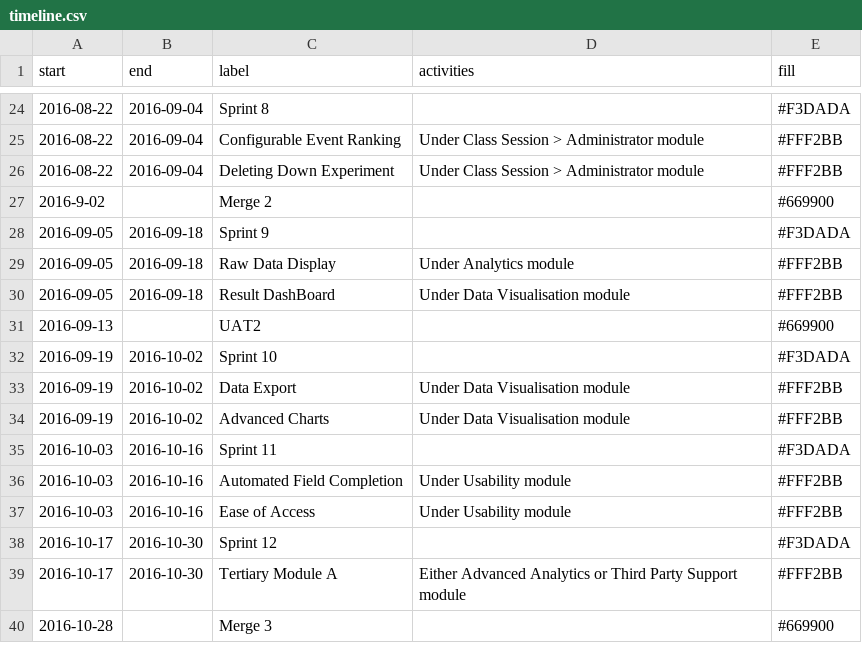
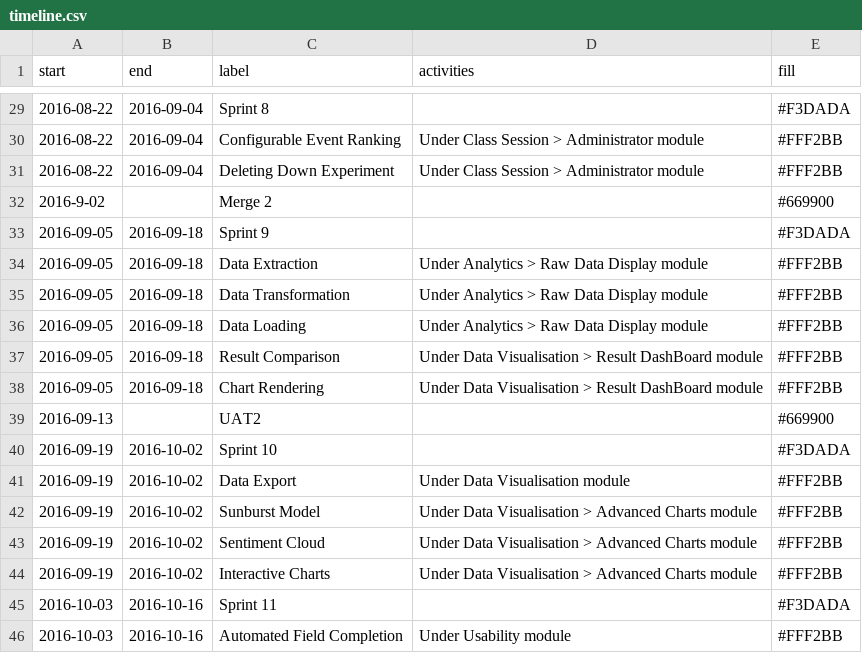
Before and after one commit to shiquan-lim/shiquan-lim.github.io, a CSV file: src/data/timeline.csv, drawn as a sheet; only a part is shown, gaps mark what is left out; the shorter side is filled out with more unchanged rows; the diff covers the shown part only.

Commit message:
Made changes to timeline data and added wordcloud beta

```diff
--- a/src/data/timeline.csv
+++ b/src/data/timeline.csv
@@ -28,4 +33,7 @@ start,end,label,activities,fill
 2016-09-05,2016-09-18,Sprint 9,,#F3DADA
-2016-09-05,2016-09-18,Raw Data Display,Under Analytics module,#FFF2BB
-2016-09-05,2016-09-18,Result DashBoard,Under Data Visualisation module,#FFF2BB
+2016-09-05,2016-09-18,Data Extraction,Under Analytics > Raw Data Display module,#FFF2BB
+2016-09-05,2016-09-18,Data Transformation,Under Analytics > Raw Data Display module,#FFF2BB
+2016-09-05,2016-09-18,Data Loading,Under Analytics > Raw Data Display module,#FFF2BB
+2016-09-05,2016-09-18,Result Comparison,Under Data Visualisation > Result DashBoard module,#FFF2BB
+2016-09-05,2016-09-18,Chart Rendering,Under Data Visualisation > Result DashBoard module,#FFF2BB
 2016-09-13,,UAT2,,#669900
@@ -33,3 +41,5 @@ start,end,label,activities,fill
 2016-09-19,2016-10-02,Data Export,Under Data Visualisation module,#FFF2BB
-2016-09-19,2016-10-02,Advanced Charts,Under Data Visualisation module,#FFF2BB
+2016-09-19,2016-10-02,Sunburst Model,Under Data Visualisation > Advanced Charts module,#FFF2BB
+2016-09-19,2016-10-02,Sentiment Cloud,Under Data Visualisation > Advanced Charts module,#FFF2BB
+2016-09-19,2016-10-02,Interactive Charts,Under Data Visualisation > Advanced Charts module,#FFF2BB
 2016-10-03,2016-10-16,Sprint 11,,#F3DADA
```
Also changed, not shown: 9 added rows, 1 removed row and 24 edited cells elsewhere in this file, 2 other files.
